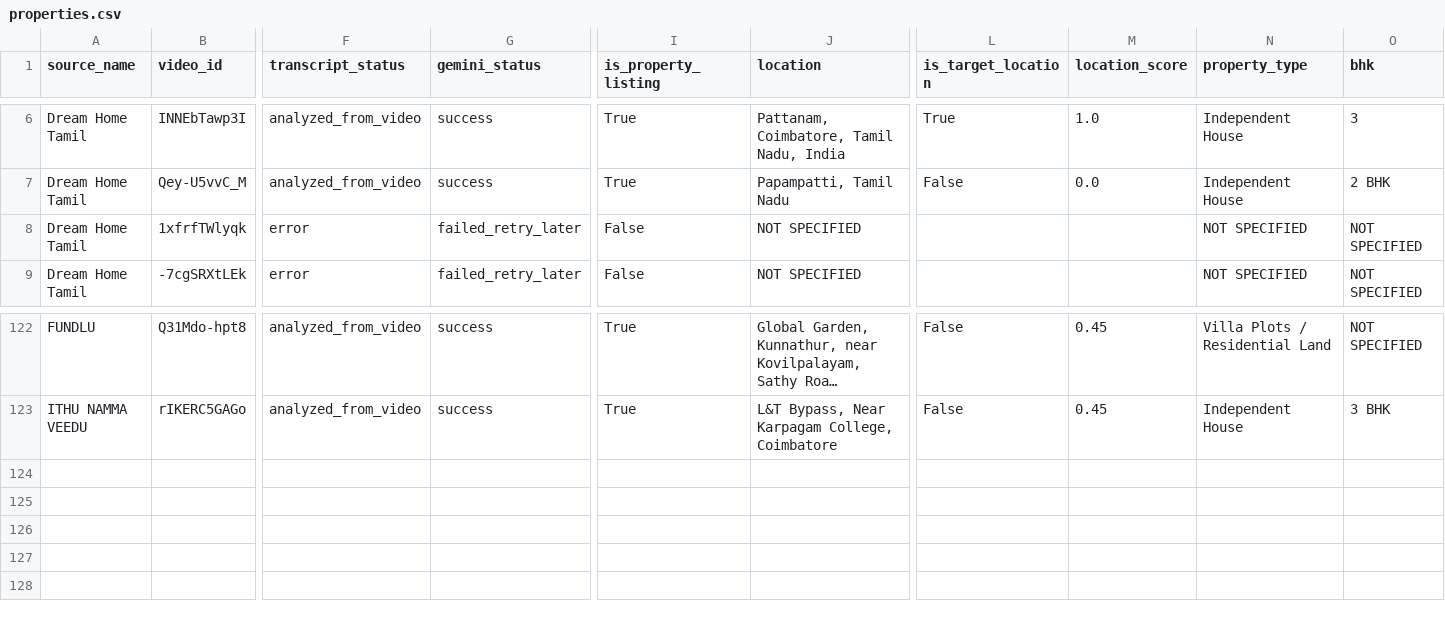
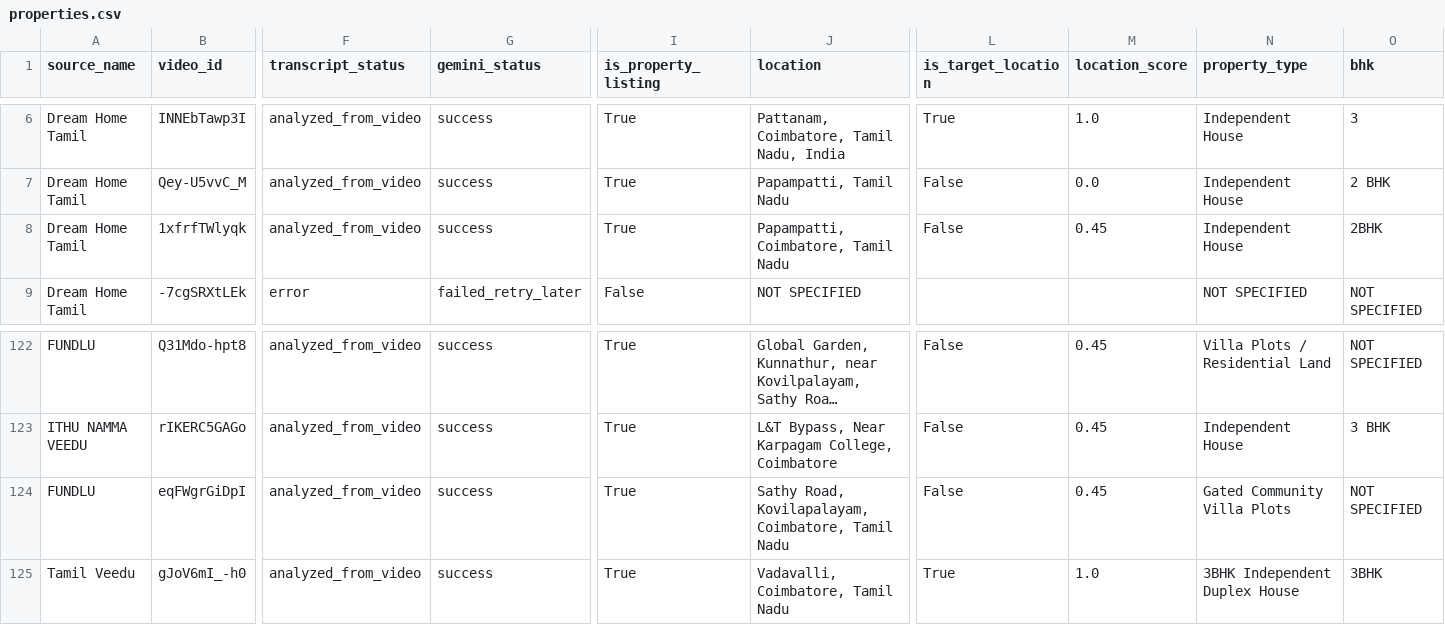
Before and after one commit to britsingh20-source/coimbatore-property-monitor, a CSV file: data/properties.csv, drawn as a sheet; only a part is shown, gaps mark what is left out; long unchanged cells end in …; rows hold the shown columns only; the diff covers the shown part only; the diff names each change by its address in the sheet, - before the commit and + after, or states it on an @@ line.

```diff
--- a/data/properties.csv
+++ b/data/properties.csv
-F8 (transcript_status): error
+F8 (transcript_status): analyzed_from_video
-G8 (gemini_status): failed_retry_later
+G8 (gemini_status): success
-I8 (is_property_listing): False
+I8 (is_property_listing): True
-J8 (location): NOT SPECIFIED
+J8 (location): Papampatti, Coimbatore, Tamil Nadu
-L8 (is_target_location): (empty)
+L8 (is_target_location): False
-M8 (location_score): (empty)
+M8 (location_score): 0.45
-N8 (property_type): NOT SPECIFIED
+N8 (property_type): Independent House
-O8 (bhk): NOT SPECIFIED
+O8 (bhk): 2BHK
+row 124: FUNDLU | eqFWgrGiDpI | analyzed_from_video | success | True | Sathy Road, Kovilapalayam, Coimbatore, Tamil Nadu | False | 0.45 | Gated Community Villa Plots | NOT SPECIFIED
+row 125: Tamil Veedu | gJoV6mI_-h0 | analyzed_from_video | success | True | Vadavalli, Coimbatore, Tamil Nadu | True | 1.0 | 3BHK Independent Duplex House | 3BHK
```
Also changed, not shown: 19 edited cells elsewhere in this file, 2 other files.
